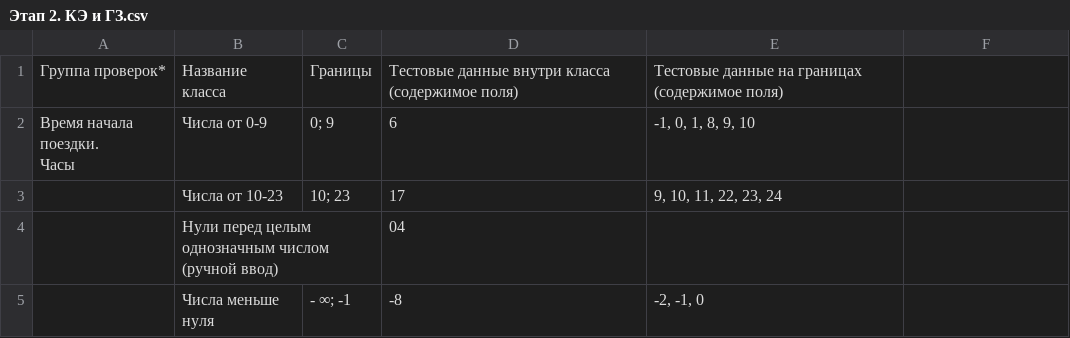
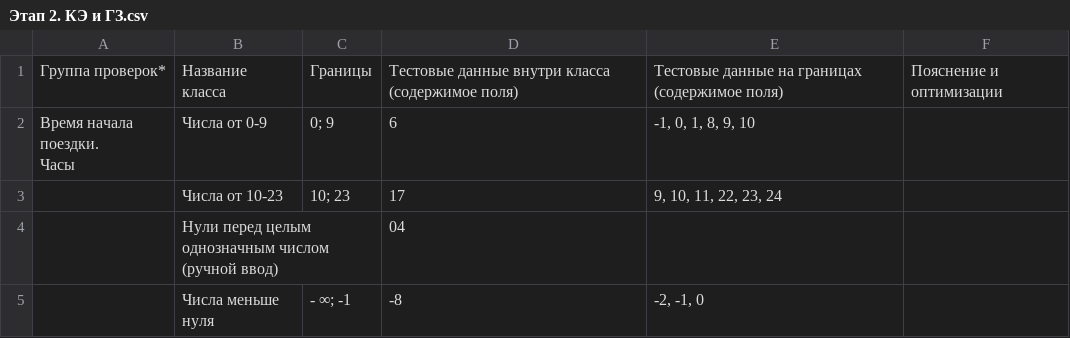
Before and after one commit to Tenochtitlana/Yandex_Practicum_projects, a CSV file: Яндекс Маршруты/Этап 2. КЭ и ГЗ.csv, drawn as a sheet; only a part is shown.

Commit message:
Update Этап 2. КЭ и ГЗ.csv

```diff
--- a/Яндекс Маршруты/Этап 2. КЭ и ГЗ.csv
+++ b/Яндекс Маршруты/Этап 2. КЭ и ГЗ.csv
@@ -1,2 +1,2 @@
-Группа проверок*,Название класса,Границы,Тестовые данные внутри класса (содержимое поля),Тестовые данные на границах (содержимое поля),
+Группа проверок*,Название класса,Границы,Тестовые данные внутри класса (содержимое поля),Тестовые данные на границах (содержимое поля),Пояснение и оптимизации
 "Время начала поездки.
```
